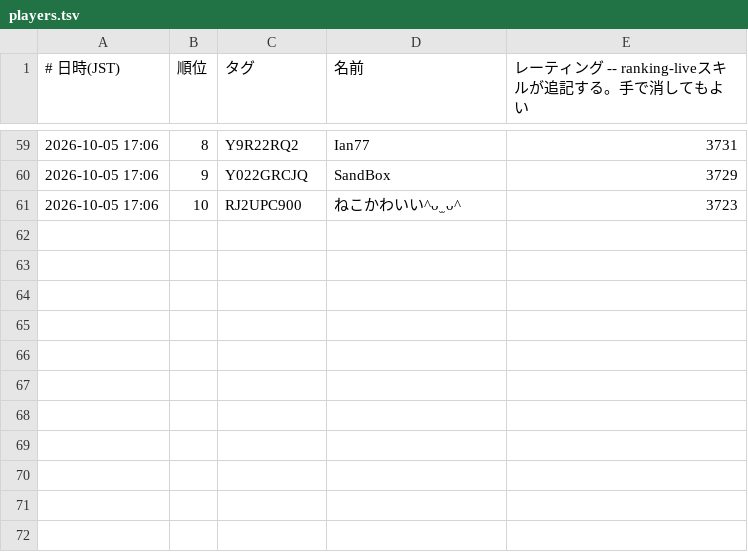
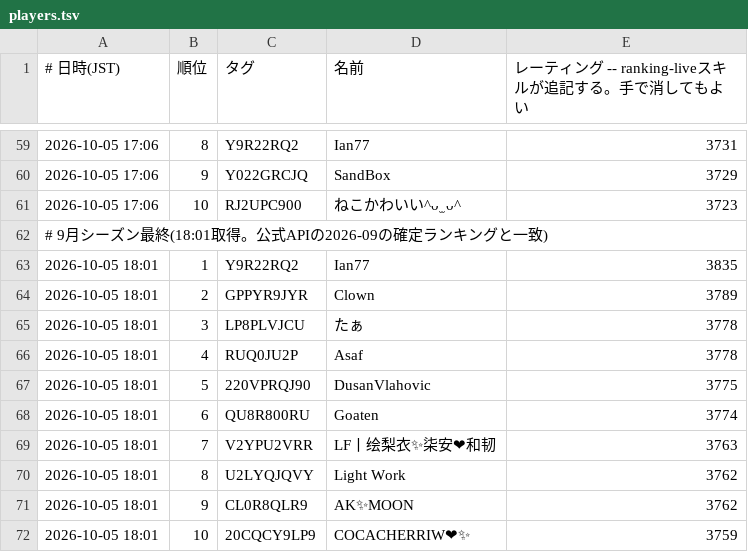
Before and after one commit to yyama694/clash-royale-api, a TSV file: .claude/skills/ranking-live/history/players.tsv, drawn as a sheet; only a part is shown, gaps mark what is left out; the diff names each change by its address in the sheet, - before the commit and + after, or states it on an @@ line.

```diff
--- a/.claude/skills/ranking-live/history/players.tsv
+++ b/.claude/skills/ranking-live/history/players.tsv
+row 62: # 9月シーズン最終(18:01取得。公式APIの2026-09の確定ランキングと一致)
+row 63: 2026-10-05 18:01 | 1 | Y9R22RQ2 | Ian77 | 3835
+row 64: 2026-10-05 18:01 | 2 | GPPYR9JYR | Clown | 3789
+row 65: 2026-10-05 18:01 | 3 | LP8PLVJCU | たぁ | 3778
+row 66: 2026-10-05 18:01 | 4 | RUQ0JU2P | Asaf | 3778
+row 67: 2026-10-05 18:01 | 5 | 220VPRQJ90 | DusanVlahovic | 3775
+row 68: 2026-10-05 18:01 | 6 | QU8R800RU | Goaten | 3774
+row 69: 2026-10-05 18:01 | 7 | V2YPU2VRR | LF丨绘梨衣✨柒安❤和韧 | 3763
+row 70: 2026-10-05 18:01 | 8 | U2LYQJQVY | Light Work | 3762
+row 71: 2026-10-05 18:01 | 9 | CL0R8QLR9 | AK✨MOON | 3762
+row 72: 2026-10-05 18:01 | 10 | 20CQCY9LP9 | COCACHERRIW❤✨ | 3759
```
Also changed, not shown: 2 other files.
